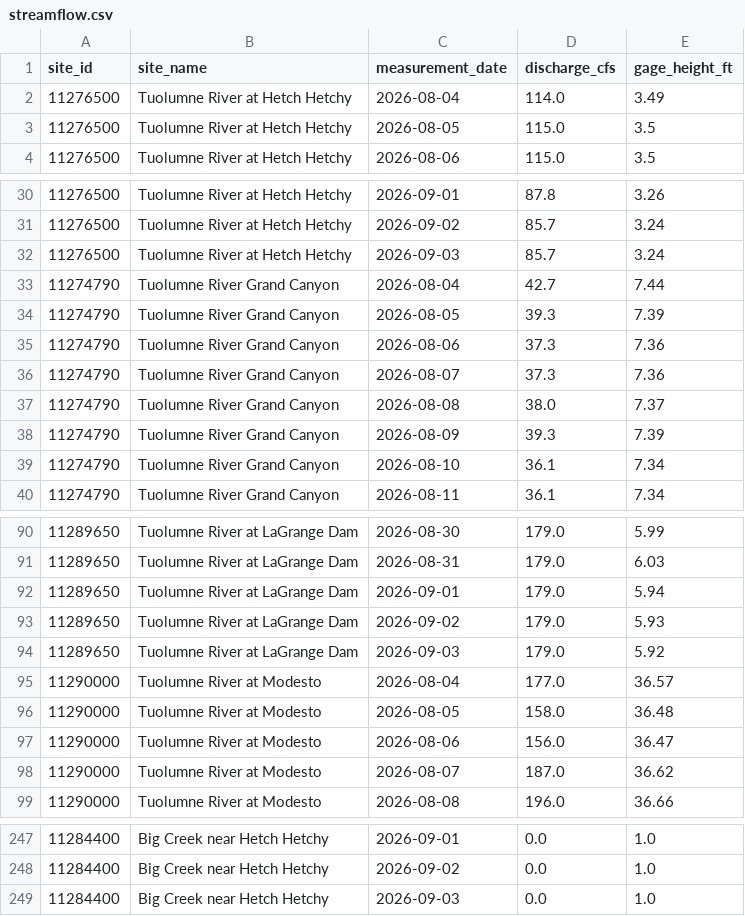
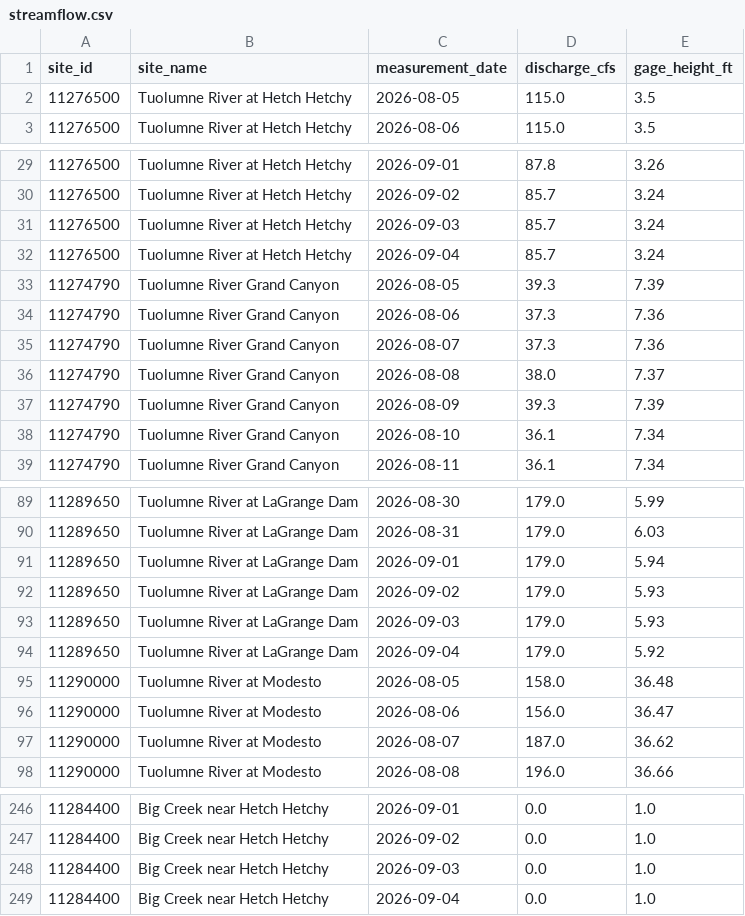
Before and after one commit to bdgroves/sierra-flow-cobol, a CSV file: streamflow.csv, drawn as a sheet; only a part is shown, gaps mark what is left out; the diff covers the shown part only.

```diff
--- a/streamflow.csv
+++ b/streamflow.csv
@@ -1,3 +1,2 @@
 site_id,site_name,measurement_date,discharge_cfs,gage_height_ft
-11276500,Tuolumne River at Hetch Hetchy,2026-08-04,114.0,3.49
 11276500,Tuolumne River at Hetch Hetchy,2026-08-05,115.0,3.5
@@ -32,3 +31,3 @@ site_id,site_name,measurement_date,discharge_cfs,gage_height_ft
 11276500,Tuolumne River at Hetch Hetchy,2026-09-03,85.7,3.24
-11274790,Tuolumne River Grand Canyon,2026-08-04,42.7,7.44
+11276500,Tuolumne River at Hetch Hetchy,2026-09-04,85.7,3.24
 11274790,Tuolumne River Grand Canyon,2026-08-05,39.3,7.39
@@ -93,4 +92,4 @@ site_id,site_name,measurement_date,discharge_cfs,gage_height_ft
 11289650,Tuolumne River at LaGrange Dam,2026-09-02,179.0,5.93
-11289650,Tuolumne River at LaGrange Dam,2026-09-03,179.0,5.92
-11290000,Tuolumne River at Modesto,2026-08-04,177.0,36.57
+11289650,Tuolumne River at LaGrange Dam,2026-09-03,179.0,5.93
+11289650,Tuolumne River at LaGrange Dam,2026-09-04,179.0,5.92
 11290000,Tuolumne River at Modesto,2026-08-05,158.0,36.48
@@ -249 +248,2 @@ site_id,site_name,measurement_date,discharge_cfs,gage_height_ft
 11284400,Big Creek near Hetch Hetchy,2026-09-03,0.0,1.0
+11284400,Big Creek near Hetch Hetchy,2026-09-04,0.0,1.0
```
Also changed, not shown: 5 added rows, 5 removed rows and 10 edited cells elsewhere in this file, 1 other file.
